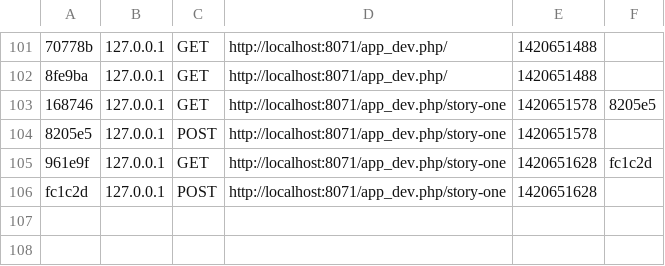
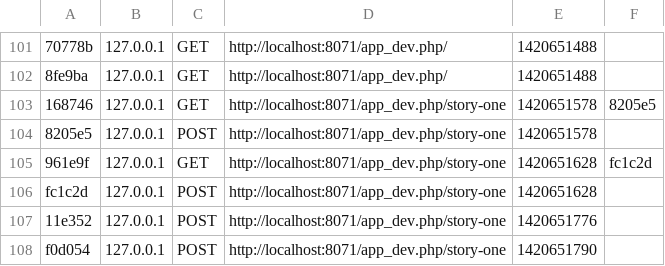
Before and after one commit to jclapp23/taken, a CSV file: app/cache/dev/profiler/index.csv, drawn as a sheet; only a part is shown, gaps mark what is left out; the diff names each change by its address in the sheet, - before the commit and + after, or states it on an @@ line.

```diff
--- a/app/cache/dev/profiler/index.csv
+++ b/app/cache/dev/profiler/index.csv
+row 107: 11e352 | 127.0.0.1 | POST | http://localhost:8071/app_dev.php/story-one | 1420651776
+row 108: f0d054 | 127.0.0.1 | POST | http://localhost:8071/app_dev.php/story-one | 1420651790
```
Also changed, not shown: 3 other files.
